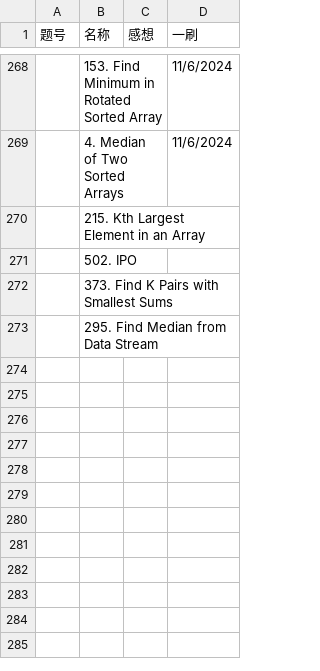
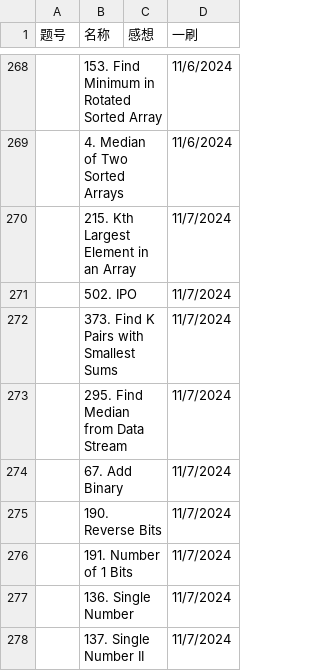
Before and after one commit to Myrrolinz/LeetCode-Record, a CSV file: record.csv, drawn as a sheet; only a part is shown, gaps mark what is left out.

```diff
--- a/record.csv
+++ b/record.csv
@@ -269,5 +269,10 @@
 ,4. Median of Two Sorted Arrays,,11/6/2024
-,215. Kth Largest Element in an Array,,
-,502. IPO,,
-,373. Find K Pairs with Smallest Sums,,
-,295. Find Median from Data Stream,,
+,215. Kth Largest Element in an Array,,11/7/2024
+,502. IPO,,11/7/2024
+,373. Find K Pairs with Smallest Sums,,11/7/2024
+,295. Find Median from Data Stream,,11/7/2024
+,67. Add Binary,,11/7/2024
+,190. Reverse Bits,,11/7/2024
+,191. Number of 1 Bits,,11/7/2024
+,136. Single Number,,11/7/2024
+,137. Single Number II,,11/7/2024
```
Also changed, not shown: 1 other file.
